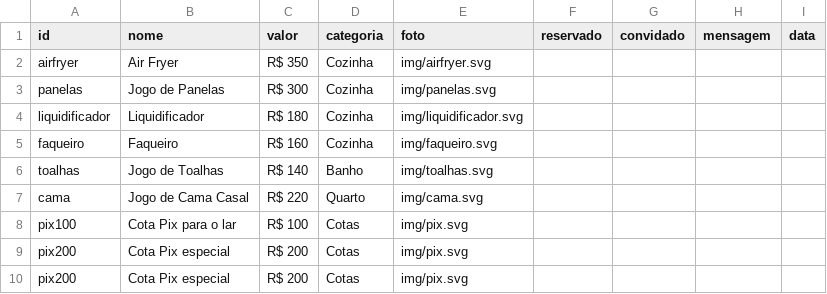
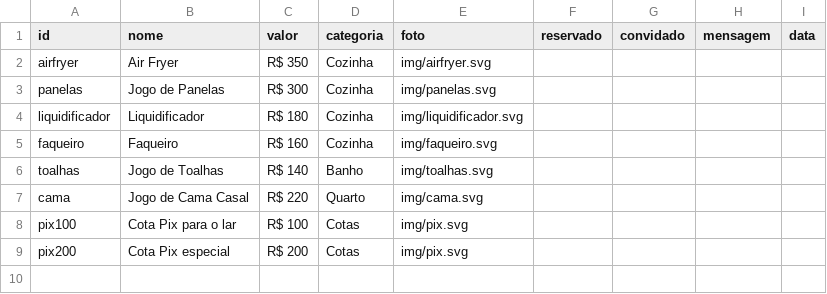
Before and after one commit to GuilhermeAldaBiscola/Site-casamento, a CSV file: modelo_planilha.csv, drawn as a sheet.

Commit message:
Update modelo_planilha.csv

```diff
--- a/modelo_planilha.csv
+++ b/modelo_planilha.csv
@@ -9,2 +9 @@ pix100,Cota Pix para o lar,R$ 100,Cotas,img/pix.svg,,,,
 pix200,Cota Pix especial,R$ 200,Cotas,img/pix.svg,,,,
-pix200,Cota Pix especial,R$ 200,Cotas,img/pix.svg,,,,
```
